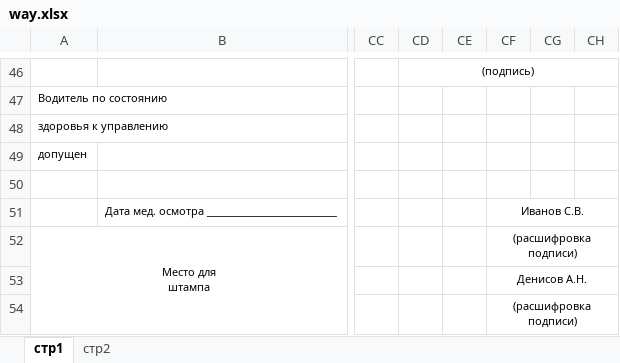
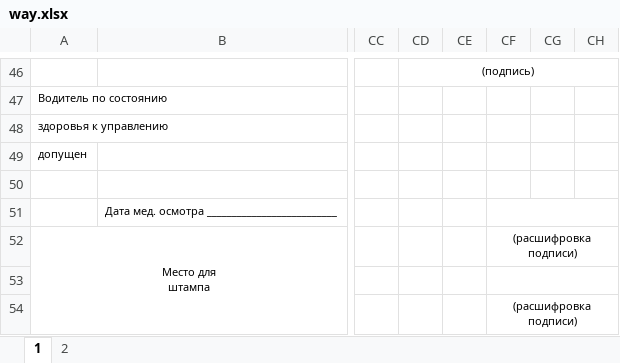
Before and after one commit to drewslee/Avt, an Excel workbook: static/way.xlsx, sheet 1, drawn as a sheet; only a part is shown, gaps mark what is left out; values as stored, in another font and other column widths than the file's, no borders; the diff covers the shown part only; the diff names each change by its address in the sheet, - before the commit and + after, or states it on an @@ line.

```diff
--- a/static/way.xlsx (sheet 1)
+++ b/static/way.xlsx (sheet 1)
-sheet tab: стр1
+sheet tab: 1
-sheet tab: стр2
+sheet tab: 2
-CF51: Иванов С.В.
+CF51: (empty)
-CF53: Денисов А.Н.
+CF53: (empty)
```
Also changed, not shown: 16 edited cells and merged cells elsewhere in this sheet.
